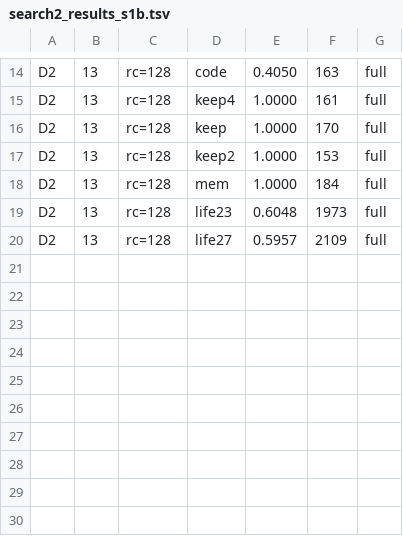
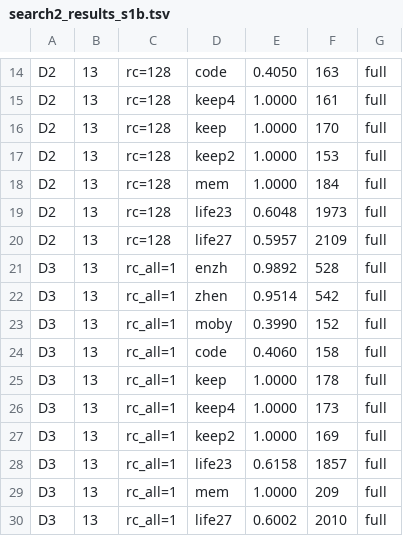
Before and after one commit to ChangweiZhou/digitalbaby, a TSV file: NEWNET/search2_results_s1b.tsv, drawn as a sheet; only a part is shown, gaps mark what is left out.

```diff
--- a/NEWNET/search2_results_s1b.tsv
+++ b/NEWNET/search2_results_s1b.tsv
@@ -20 +20,11 @@ D2	13	rc=128	life23	0.6048	1973	full
 D2	13	rc=128	life27	0.5957	2109	full
+D3	13	rc_all=1	enzh	0.9892	528	full
+D3	13	rc_all=1	zhen	0.9514	542	full
+D3	13	rc_all=1	moby	0.3990	152	full
+D3	13	rc_all=1	code	0.4060	158	full
+D3	13	rc_all=1	keep	1.0000	178	full
+D3	13	rc_all=1	keep4	1.0000	173	full
+D3	13	rc_all=1	keep2	1.0000	169	full
+D3	13	rc_all=1	life23	0.6158	1857	full
+D3	13	rc_all=1	mem	1.0000	209	full
+D3	13	rc_all=1	life27	0.6002	2010	full
```
Also changed, not shown: 11 other files.
